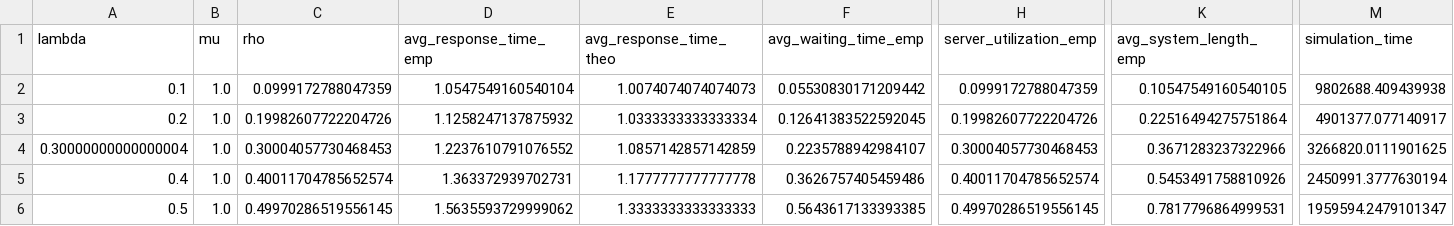
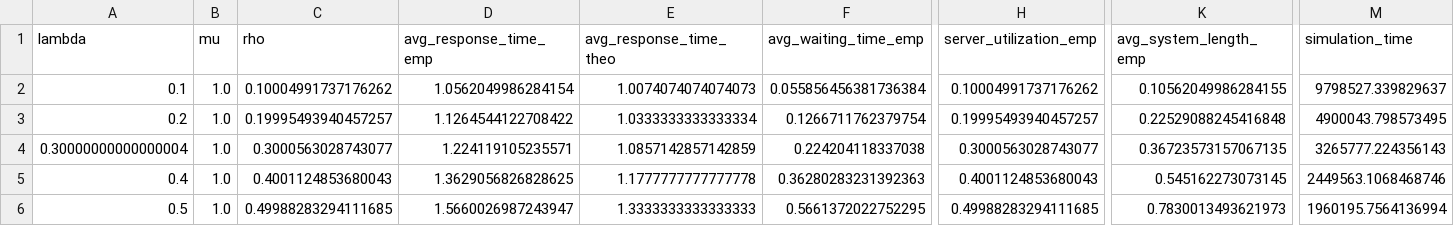
Before and after one commit to Nawel-Bellil/Les-files-d-attentes-MM1-GM1-MG1, a CSV file: gm1.csv, drawn as a sheet; only a part is shown, gaps mark what is left out; the diff covers the shown part only; the diff names each change by its address in the sheet, - before the commit and + after, or states it on an @@ line.

```diff
--- a/gm1.csv
+++ b/gm1.csv
-C2 (rho): 0.0999172788047359
+C2 (rho): 0.10004991737176262
-D2 (avg_response_time_emp): 1.0547549160540104
+D2 (avg_response_time_emp): 1.0562049986284154
-F2 (avg_waiting_time_emp): 0.05530830171209442
+F2 (avg_waiting_time_emp): 0.055856456381736384
-H2 (server_utilization_emp): 0.0999172788047359
+H2 (server_utilization_emp): 0.10004991737176262
-K2 (avg_system_length_emp): 0.10547549160540105
+K2 (avg_system_length_emp): 0.10562049986284155
-M2 (simulation_time): 9802688.409439938
+M2 (simulation_time): 9798527.339829637
-C3 (rho): 0.19982607722204726
+C3 (rho): 0.19995493940457257
-D3 (avg_response_time_emp): 1.1258247137875932
+D3 (avg_response_time_emp): 1.1264544122708422
-F3 (avg_waiting_time_emp): 0.12641383522592045
+F3 (avg_waiting_time_emp): 0.1266711762379754
-H3 (server_utilization_emp): 0.19982607722204726
+H3 (server_utilization_emp): 0.19995493940457257
-K3 (avg_system_length_emp): 0.22516494275751864
+K3 (avg_system_length_emp): 0.22529088245416848
-M3 (simulation_time): 4901377.077140917
+M3 (simulation_time): 4900043.798573495
-C4 (rho): 0.30004057730468453
+C4 (rho): 0.3000563028743077
-D4 (avg_response_time_emp): 1.2237610791076552
+D4 (avg_response_time_emp): 1.224119105235571
-F4 (avg_waiting_time_emp): 0.2235788942984107
+F4 (avg_waiting_time_emp): 0.224204118337038
-H4 (server_utilization_emp): 0.30004057730468453
+H4 (server_utilization_emp): 0.3000563028743077
-K4 (avg_system_length_emp): 0.3671283237322966
+K4 (avg_system_length_emp): 0.36723573157067135
-M4 (simulation_time): 3266820.0111901625
+M4 (simulation_time): 3265777.224356143
-C5 (rho): 0.40011704785652574
+C5 (rho): 0.4001124853680043
-D5 (avg_response_time_emp): 1.363372939702731
+D5 (avg_response_time_emp): 1.3629056826828625
-F5 (avg_waiting_time_emp): 0.3626757405459486
+F5 (avg_waiting_time_emp): 0.36280283231392363
-H5 (server_utilization_emp): 0.40011704785652574
+H5 (server_utilization_emp): 0.4001124853680043
-K5 (avg_system_length_emp): 0.5453491758810926
+K5 (avg_system_length_emp): 0.545162273073145
-M5 (simulation_time): 2450991.3777630194
+M5 (simulation_time): 2449563.1068468746
-C6 (rho): 0.49970286519556145
+C6 (rho): 0.49988283294111685
-D6 (avg_response_time_emp): 1.5635593729999062
+D6 (avg_response_time_emp): 1.5660026987243947
-F6 (avg_waiting_time_emp): 0.5643617133393385
+F6 (avg_waiting_time_emp): 0.5661372022752295
-H6 (server_utilization_emp): 0.49970286519556145
+H6 (server_utilization_emp): 0.49988283294111685
-K6 (avg_system_length_emp): 0.7817796864999531
+K6 (avg_system_length_emp): 0.7830013493621973
-M6 (simulation_time): 1959594.2479101347
+M6 (simulation_time): 1960195.7564136994
```
Also changed, not shown: 24 edited cells elsewhere in this file, 9 other files.
